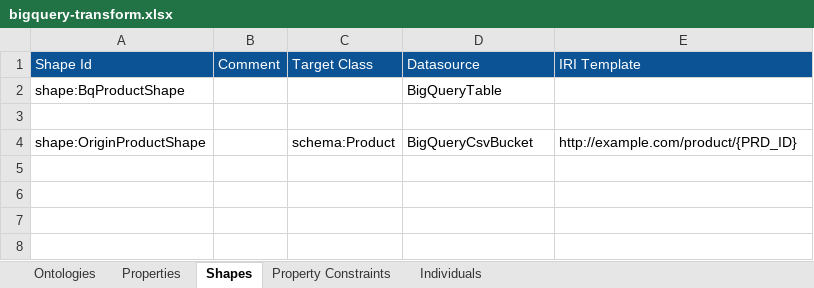
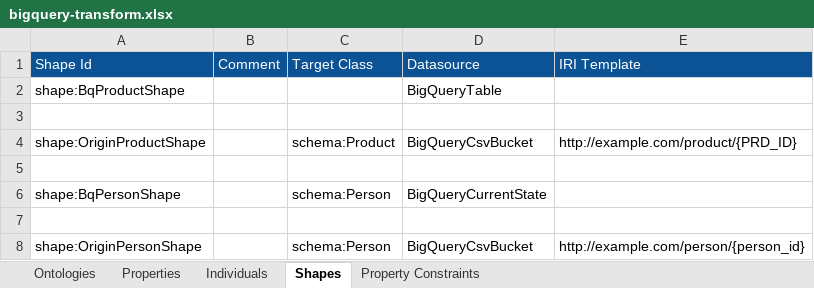
Before and after one commit to konigio/konig-examples, an Excel workbook: gcp/bigquery-transform/src/bigquery-transform.xlsx, sheet Shapes, drawn as a sheet; values as stored, in another font and other column widths than the file's, no borders; charts and pictures not drawn; the diff names each change by its address in the sheet, - before the commit and + after, or states it on an @@ line.

```diff
--- a/gcp/bigquery-transform/src/bigquery-transform.xlsx (sheet Shapes)
+++ b/gcp/bigquery-transform/src/bigquery-transform.xlsx (sheet Shapes)
@@ sheet tab order changed: Ontologies | Properties | Individuals | Shapes | Property Constraints @@
+row 5: (empty)
+row 6: shape:BqPersonShape |  | schema:Person | BigQueryCurrentState
+row 7: (empty)
+row 8: shape:OriginPersonShape |  | schema:Person | BigQueryCsvBucket | http://example.com/person/{person_id}
```
Also changed, not shown: sheet Property Constraints.
